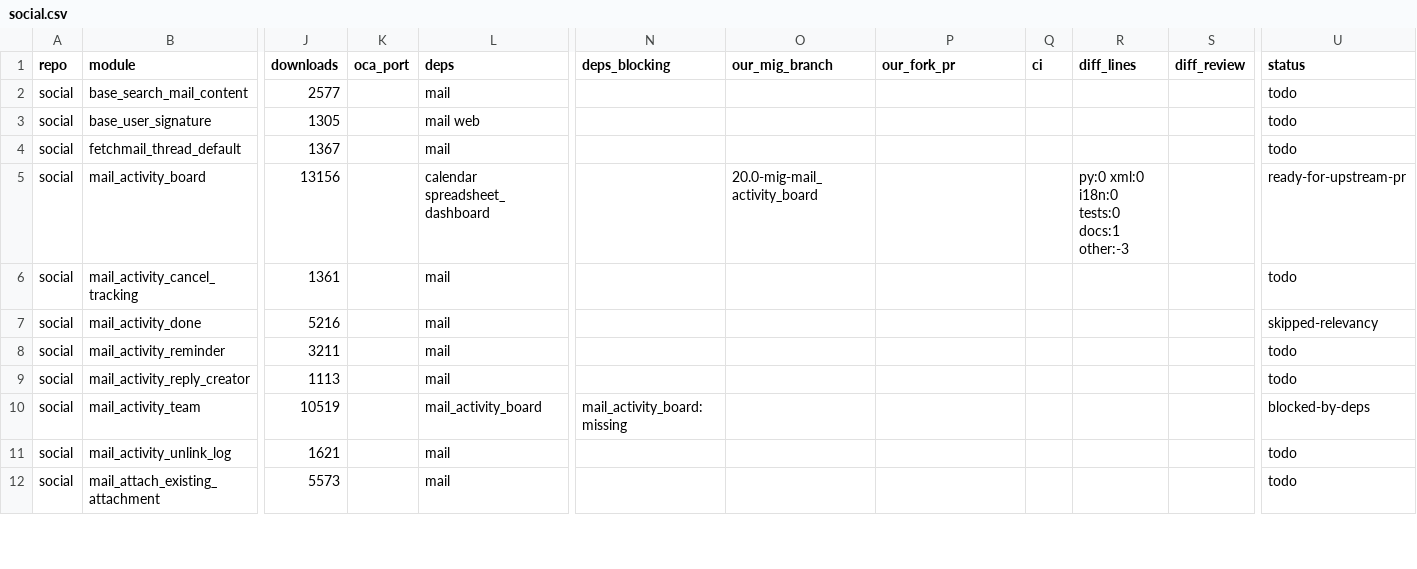
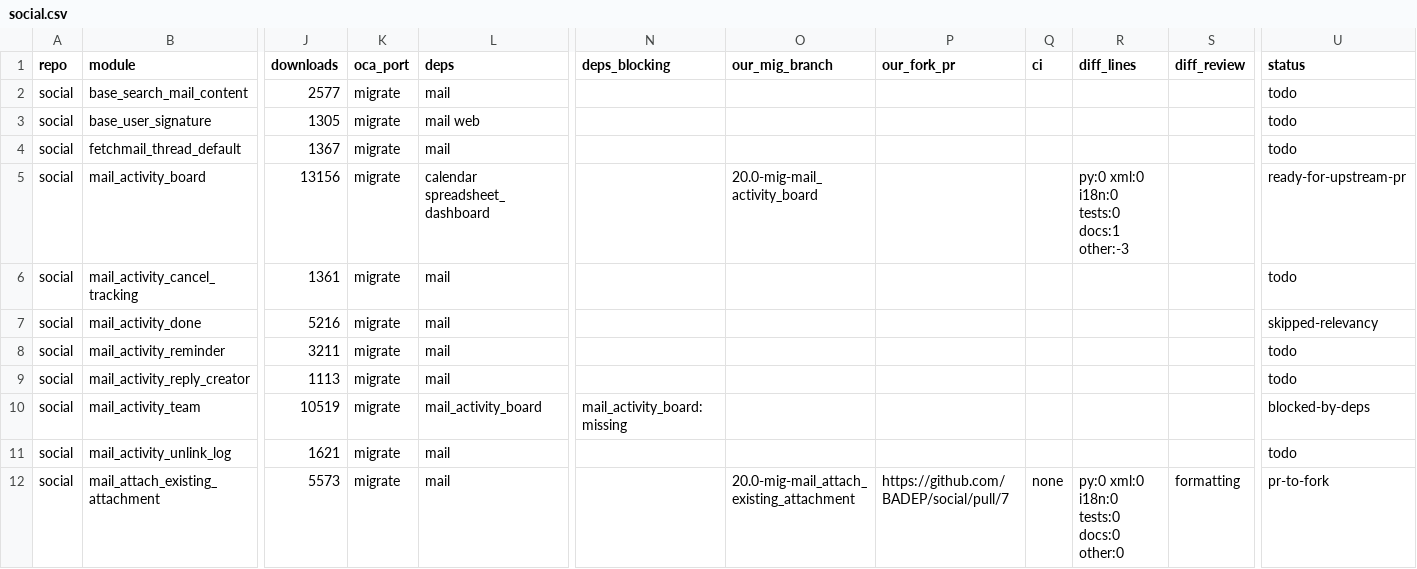
Before and after one commit to BADEP/oca-migration-tools, a CSV file: reports/20.0/social.csv, drawn as a sheet; only a part is shown, gaps mark what is left out; the diff covers the shown part only; the diff names each change by its address in the sheet, - before the commit and + after, or states it on an @@ line.

```diff
--- a/reports/20.0/social.csv
+++ b/reports/20.0/social.csv
-K2:K12 (oca_port): (empty)
+K2:K12 (oca_port): migrate
-O12 (our_mig_branch): (empty)
+O12 (our_mig_branch): 20.0-mig-mail_attach_existing_attachment
-P12 (our_fork_pr): (empty)
+P12 (our_fork_pr): https://github.com/BADEP/social/pull/7
-Q12 (ci): (empty)
+Q12 (ci): none
-R12 (diff_lines): (empty)
+R12 (diff_lines): py:0 xml:0 i18n:0 tests:0 docs:0 other:0
-S12 (diff_review): (empty)
+S12 (diff_review): formatting
-U12 (status): todo
+U12 (status): pr-to-fork
```
Also changed, not shown: 49 edited cells elsewhere in this file, reports/20.0/account-analytic.csv, reports/20.0/edi.csv, 15 other files.
